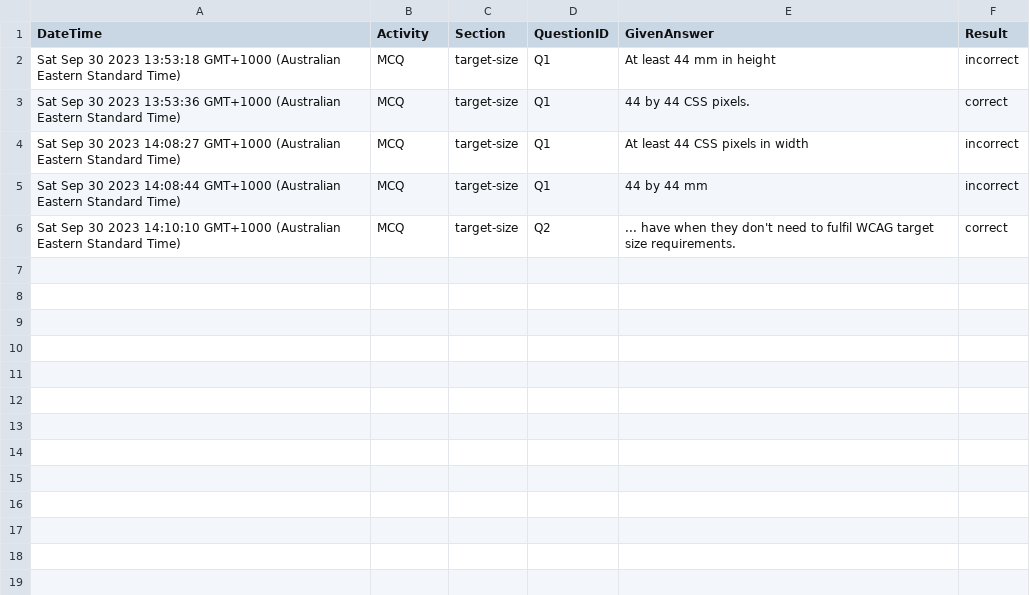
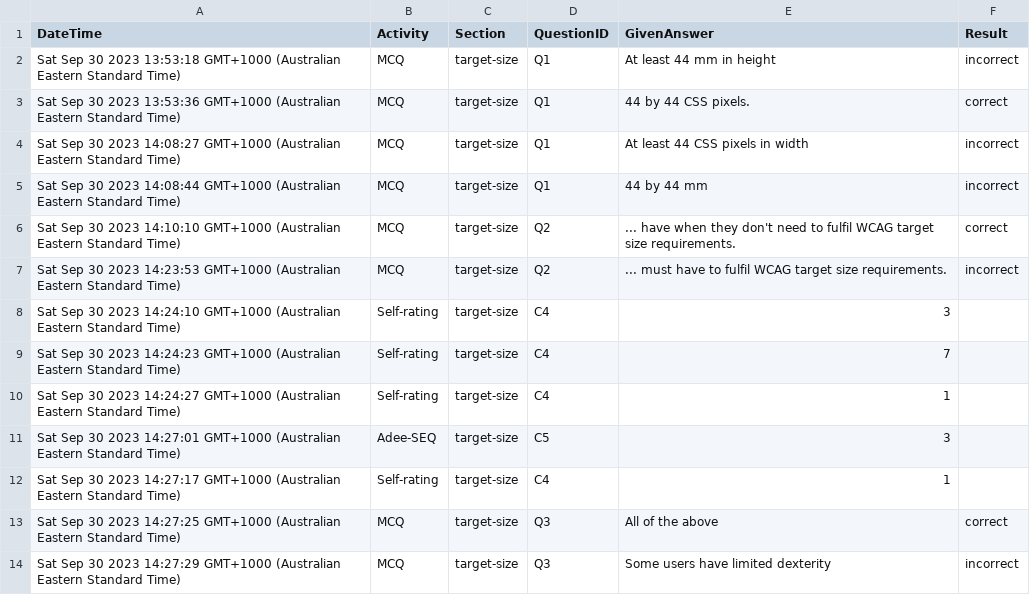
Before and after one commit to rachelando/scaffolding, a CSV file: ScaffoldingLoggedData.csv, drawn as a sheet.

```diff
--- a/ScaffoldingLoggedData.csv
+++ b/ScaffoldingLoggedData.csv
@@ -6 +6,9 @@
 "Sat Sep 30 2023 14:10:10 GMT+1000 (Australian Eastern Standard Time)","MCQ","target-size","Q2","... have when they don't need to fulfil WCAG target size requirements.","correct"
+"Sat Sep 30 2023 14:23:53 GMT+1000 (Australian Eastern Standard Time)","MCQ","target-size","Q2","... must have to fulfil WCAG target size requirements.","incorrect"
+"Sat Sep 30 2023 14:24:10 GMT+1000 (Australian Eastern Standard Time)","Self-rating","target-size","C4","3",""
+"Sat Sep 30 2023 14:24:23 GMT+1000 (Australian Eastern Standard Time)","Self-rating","target-size","C4","7",""
+"Sat Sep 30 2023 14:24:27 GMT+1000 (Australian Eastern Standard Time)","Self-rating","target-size","C4","1",""
+"Sat Sep 30 2023 14:27:01 GMT+1000 (Australian Eastern Standard Time)","Adee-SEQ","target-size","C5","3",""
+"Sat Sep 30 2023 14:27:17 GMT+1000 (Australian Eastern Standard Time)","Self-rating","target-size","C4","1",""
+"Sat Sep 30 2023 14:27:25 GMT+1000 (Australian Eastern Standard Time)","MCQ","target-size","Q3","All of the above","correct"
+"Sat Sep 30 2023 14:27:29 GMT+1000 (Australian Eastern Standard Time)","MCQ","target-size","Q3","Some users have limited dexterity","incorrect"
```
Also changed, not shown: 1 other file.
